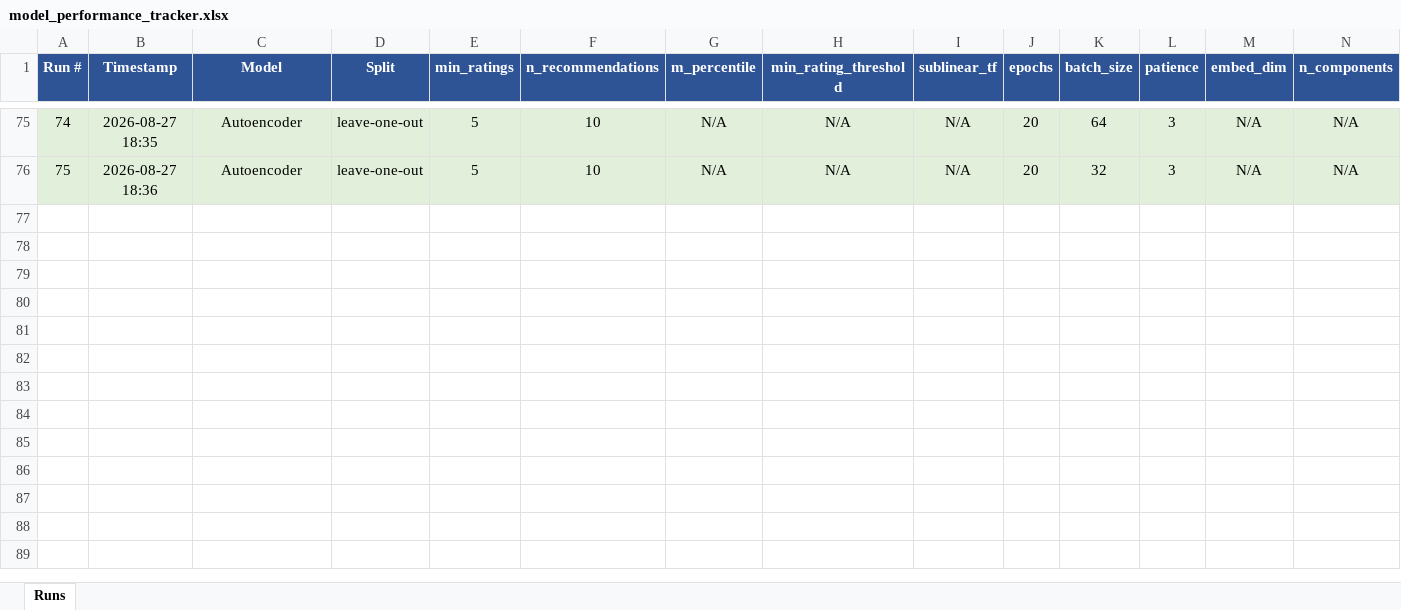
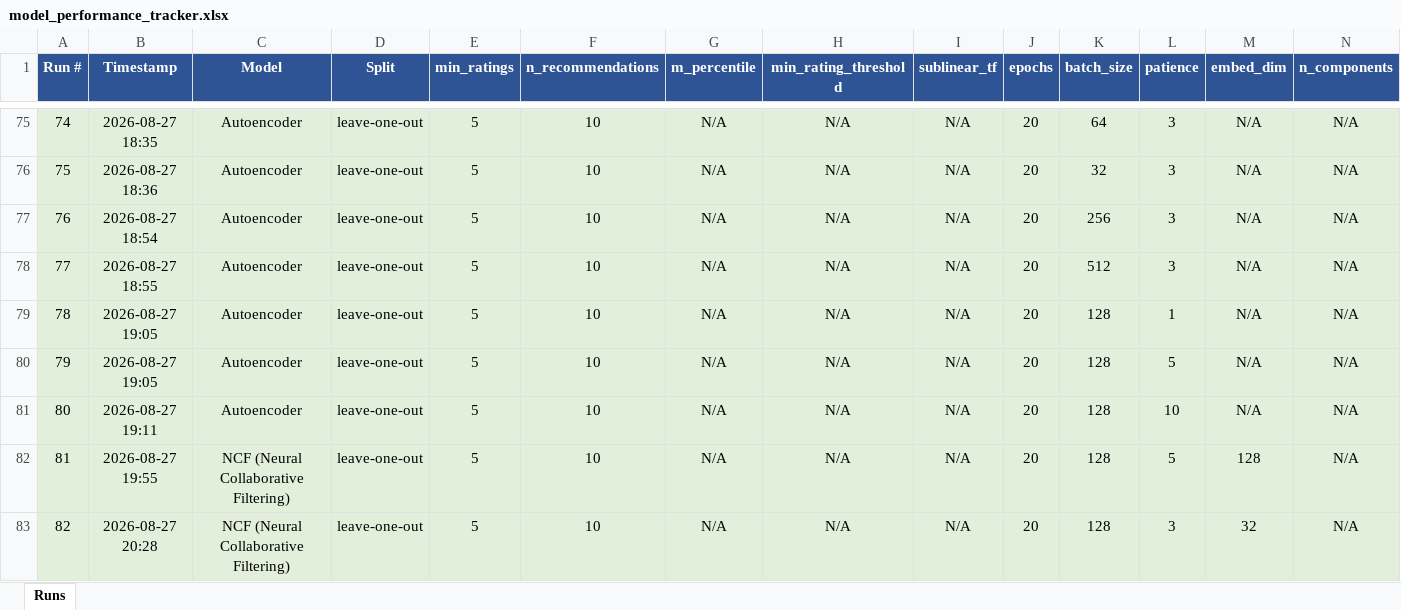
Before and after one commit to LCholakov/anime-recommendation-system, an Excel workbook: report/model_performance_tracker.xlsx, sheet Runs, drawn as a sheet; only a part is shown, gaps mark what is left out; values as stored, in another font and other column widths than the file's, no borders; rows hold the shown columns only; the diff names each change by its address in the sheet, - before the commit and + after, or states it on an @@ line.

```diff
--- a/report/model_performance_tracker.xlsx (sheet Runs)
+++ b/report/model_performance_tracker.xlsx (sheet Runs)
+row 77: 76 | 2026-08-27 18:54 | Autoencoder | leave-one-out | 5 | 10 | N/A | N/A | N/A | 20 | 256 | 3 | N/A | N/A
+row 78: 77 | 2026-08-27 18:55 | Autoencoder | leave-one-out | 5 | 10 | N/A | N/A | N/A | 20 | 512 | 3 | N/A | N/A
+row 79: 78 | 2026-08-27 19:05 | Autoencoder | leave-one-out | 5 | 10 | N/A | N/A | N/A | 20 | 128 | 1 | N/A | N/A
+row 80: 79 | 2026-08-27 19:05 | Autoencoder | leave-one-out | 5 | 10 | N/A | N/A | N/A | 20 | 128 | 5 | N/A | N/A
+row 81: 80 | 2026-08-27 19:11 | Autoencoder | leave-one-out | 5 | 10 | N/A | N/A | N/A | 20 | 128 | 10 | N/A | N/A
+row 82: 81 | 2026-08-27 19:55 | NCF (Neural Collaborative Filtering) | leave-one-out | 5 | 10 | N/A | N/A | N/A | 20 | 128 | 5 | 128 | N/A
+row 83: 82 | 2026-08-27 20:28 | NCF (Neural Collaborative Filtering) | leave-one-out | 5 | 10 | N/A | N/A | N/A | 20 | 128 | 3 | 32 | N/A
```
Also changed, not shown: 4 other files.
